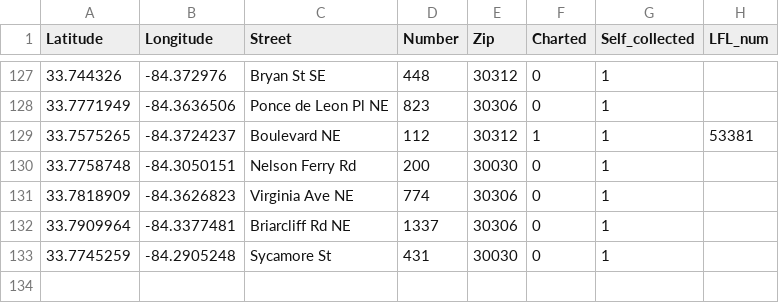
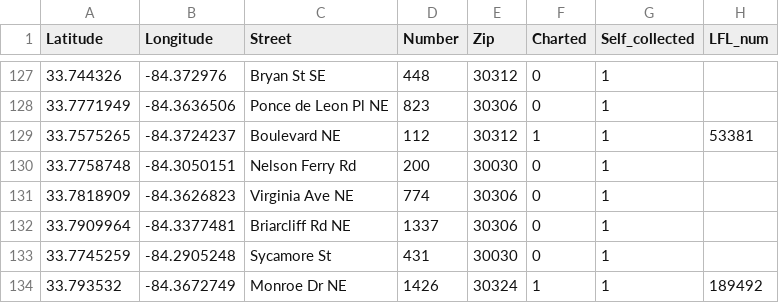
Before and after one commit to cgallimore25/ATL-book-boxes, a CSV file: data/Book_box_locs.csv, drawn as a sheet; only a part is shown, gaps mark what is left out; the diff names each change by its address in the sheet, - before the commit and + after, or states it on an @@ line.

Commit message:
Add box on Monroe

```diff
--- a/data/Book_box_locs.csv
+++ b/data/Book_box_locs.csv
+row 134: 33.793532 | -84.3672749 | Monroe Dr NE | 1426 | 30324 | 1 | 1 | 189492
```
Also changed, not shown: 2 other files.
